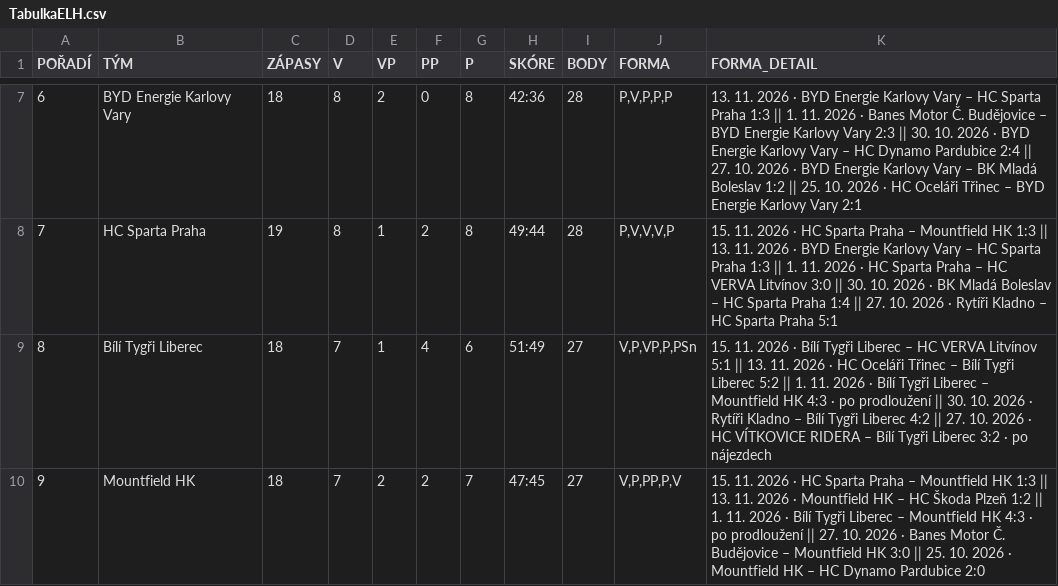
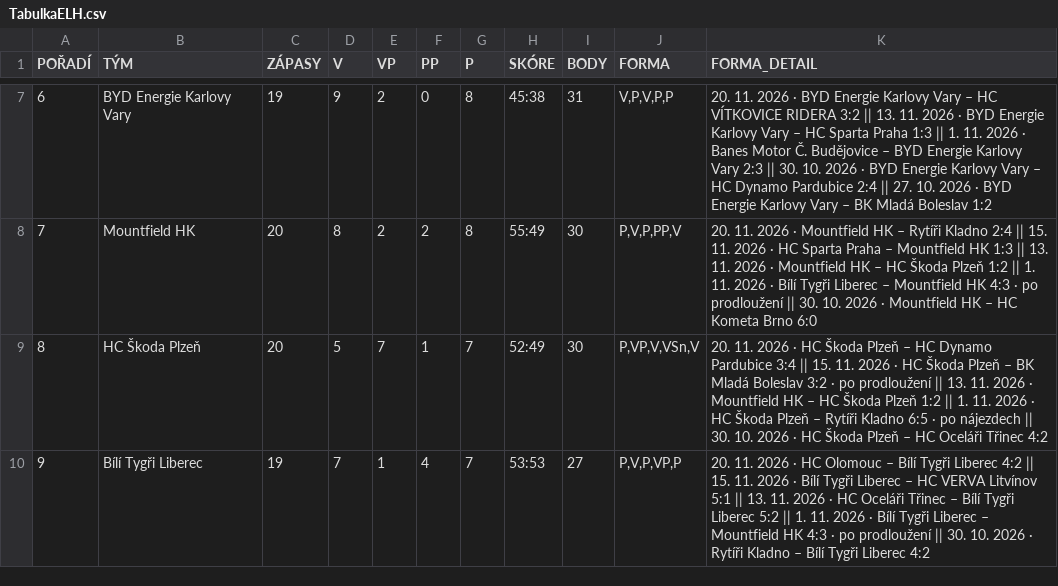
Before and after one commit to Adamos1511/ELH_IceStats, a CSV file: TabulkaELH.csv, drawn as a sheet; only a part is shown, gaps mark what is left out; the diff covers the shown part only.

```diff
--- a/TabulkaELH.csv
+++ b/TabulkaELH.csv
@@ -7,4 +7,4 @@
-6;BYD Energie Karlovy Vary;18;8;2;0;8;42:36;28;P,V,P,P,P;13. 11. 2026 · BYD Energie Karlovy Vary – HC Sparta Praha 1:3 || 1. 11. 2026 · Banes Motor Č. Budějovice – BYD Energie Karlovy Vary 2:3 || 30. 10. 2026 · BYD Energie Karlovy Vary – HC Dynamo Pardubice 2:4 || 27. 10. 2026 · BYD Energie Karlovy Vary – BK Mladá Boleslav 1:2 || 25. 10. 2026 · HC Oceláři Třinec – BYD Energie Karlovy Vary 2:1
-7;HC Sparta Praha;19;8;1;2;8;49:44;28;P,V,V,V,P;15. 11. 2026 · HC Sparta Praha – Mountfield HK 1:3 || 13. 11. 2026 · BYD Energie Karlovy Vary – HC Sparta Praha 1:3 || 1. 11. 2026 · HC Sparta Praha – HC VERVA Litvínov 3:0 || 30. 10. 2026 · BK Mladá Boleslav – HC Sparta Praha 1:4 || 27. 10. 2026 · Rytíři Kladno – HC Sparta Praha 5:1
-8;Bílí Tygři Liberec;18;7;1;4;6;51:49;27;V,P,VP,P,PSn;15. 11. 2026 · Bílí Tygři Liberec – HC VERVA Litvínov 5:1 || 13. 11. 2026 · HC Oceláři Třinec – Bílí Tygři Liberec 5:2 || 1. 11. 2026 · Bílí Tygři Liberec – Mountfield HK 4:3 · po prodloužení || 30. 10. 2026 · Rytíři Kladno – Bílí Tygři Liberec 4:2 || 27. 10. 2026 · HC VÍTKOVICE RIDERA – Bílí Tygři Liberec 3:2 · po nájezdech
-9;Mountfield HK;18;7;2;2;7;47:45;27;V,P,PP,P,V;15. 11. 2026 · HC Sparta Praha – Mountfield HK 1:3 || 13. 11. 2026 · Mountfield HK – HC Škoda Plzeň 1:2 || 1. 11. 2026 · Bílí Tygři Liberec – Mountfield HK 4:3 · po prodloužení || 27. 10. 2026 · Banes Motor Č. Budějovice – Mountfield HK 3:0 || 25. 10. 2026 · Mountfield HK – HC Dynamo Pardubice 2:0
+6;BYD Energie Karlovy Vary;19;9;2;0;8;45:38;31;V,P,V,P,P;20. 11. 2026 · BYD Energie Karlovy Vary – HC VÍTKOVICE RIDERA 3:2 || 13. 11. 2026 · BYD Energie Karlovy Vary – HC Sparta Praha 1:3 || 1. 11. 2026 · Banes Motor Č. Budějovice – BYD Energie Karlovy Vary 2:3 || 30. 10. 2026 · BYD Energie Karlovy Vary – HC Dynamo Pardubice 2:4 || 27. 10. 2026 · BYD Energie Karlovy Vary – BK Mladá Boleslav 1:2
+7;Mountfield HK;20;8;2;2;8;55:49;30;P,V,P,PP,V;20. 11. 2026 · Mountfield HK – Rytíři Kladno 2:4 || 15. 11. 2026 · HC Sparta Praha – Mountfield HK 1:3 || 13. 11. 2026 · Mountfield HK – HC Škoda Plzeň 1:2 || 1. 11. 2026 · Bílí Tygři Liberec – Mountfield HK 4:3 · po prodloužení || 30. 10. 2026 · Mountfield HK – HC Kometa Brno 6:0
+8;HC Škoda Plzeň;20;5;7;1;7;52:49;30;P,VP,V,VSn,V;20. 11. 2026 · HC Škoda Plzeň – HC Dynamo Pardubice 3:4 || 15. 11. 2026 · HC Škoda Plzeň – BK Mladá Boleslav 3:2 · po prodloužení || 13. 11. 2026 · Mountfield HK – HC Škoda Plzeň 1:2 || 1. 11. 2026 · HC Škoda Plzeň – Rytíři Kladno 6:5 · po nájezdech || 30. 10. 2026 · HC Škoda Plzeň – HC Oceláři Třinec 4:2
+9;Bílí Tygři Liberec;19;7;1;4;7;53:53;27;P,V,P,VP,P;20. 11. 2026 · HC Olomouc – Bílí Tygři Liberec 4:2 || 15. 11. 2026 · Bílí Tygři Liberec – HC VERVA Litvínov 5:1 || 13. 11. 2026 · HC Oceláři Třinec – Bílí Tygři Liberec 5:2 || 1. 11. 2026 · Bílí Tygři Liberec – Mountfield HK 4:3 · po prodloužení || 30. 10. 2026 · Rytíři Kladno – Bílí Tygři Liberec 4:2
```
Also changed, not shown: 64 edited cells elsewhere in this file, brankari_detail.csv, hraciELH.csv, 2 other files.
